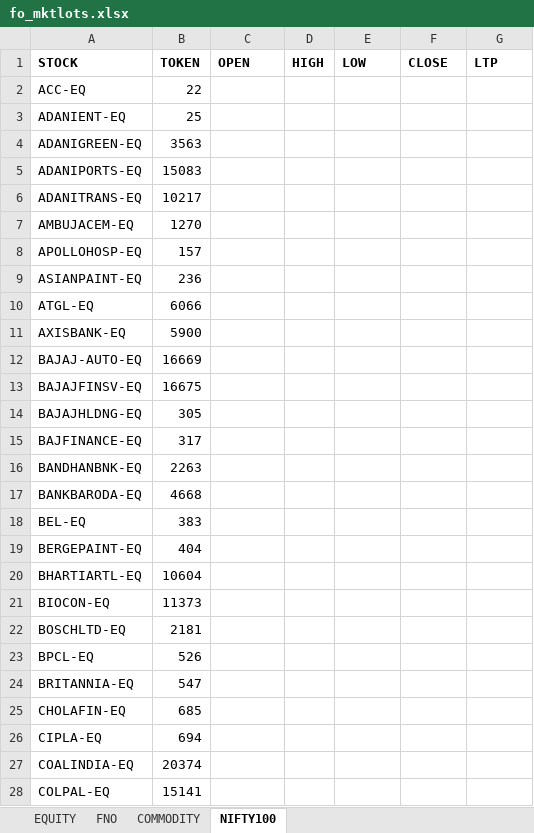
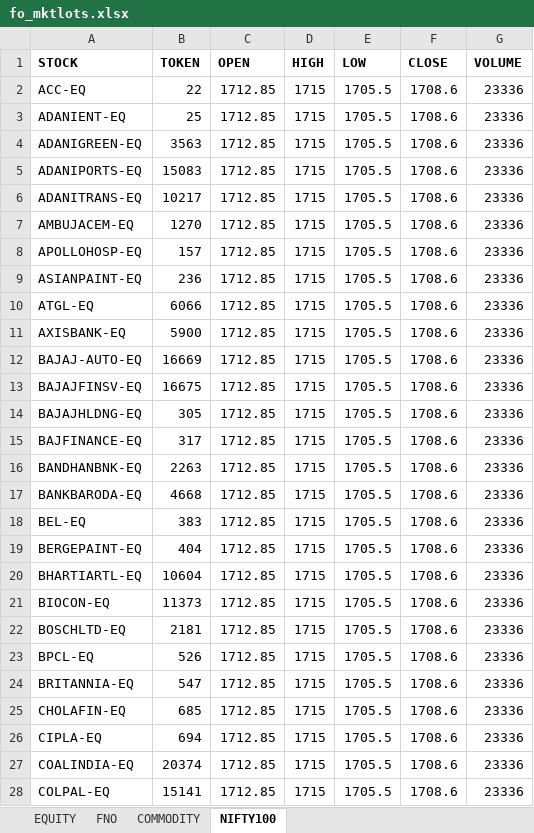
Before and after one commit to Johnwickkomarthi/visualstudiocodes.github.io, an Excel workbook: python-codes/trading/angel_broking/text-documents/fo_mktlots.xlsx, sheet NIFTY100, drawn as a sheet; only a part is shown; values as stored, in another font and other column widths than the file's, no borders; the diff covers the shown part only; the diff names each change by its address in the sheet, - before the commit and + after, or states it on an @@ line.

```diff
--- a/python-codes/trading/angel_broking/text-documents/fo_mktlots.xlsx (sheet NIFTY100)
+++ b/python-codes/trading/angel_broking/text-documents/fo_mktlots.xlsx (sheet NIFTY100)
-G1: LTP
+G1: VOLUME
-C2:C28 (OPEN): (empty)
+C2:C28 (OPEN): 1712.85
-D2:D28 (HIGH): (empty)
+D2:D28 (HIGH): 1715
-E2:E28 (LOW): (empty)
+E2:E28 (LOW): 1705.5
-F2:F28 (CLOSE): (empty)
+F2:F28 (CLOSE): 1708.6
-G2:G28 (VOLUME): (empty)
+G2:G28 (VOLUME): 23336
```
Also changed, not shown: 365 edited cells elsewhere in this sheet, 26 other files.
